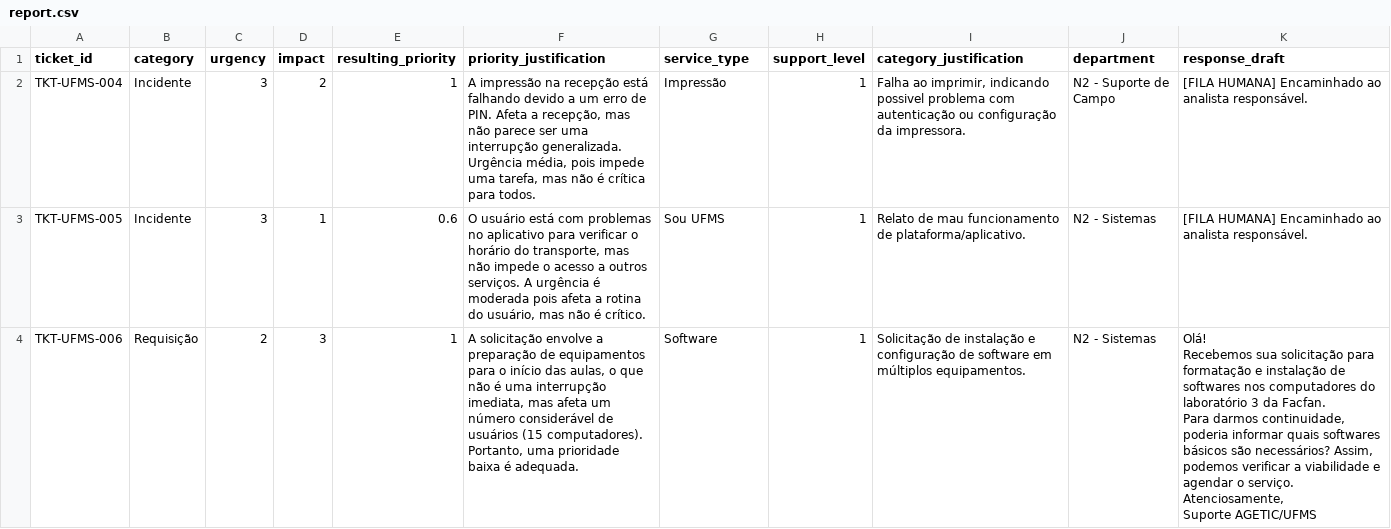
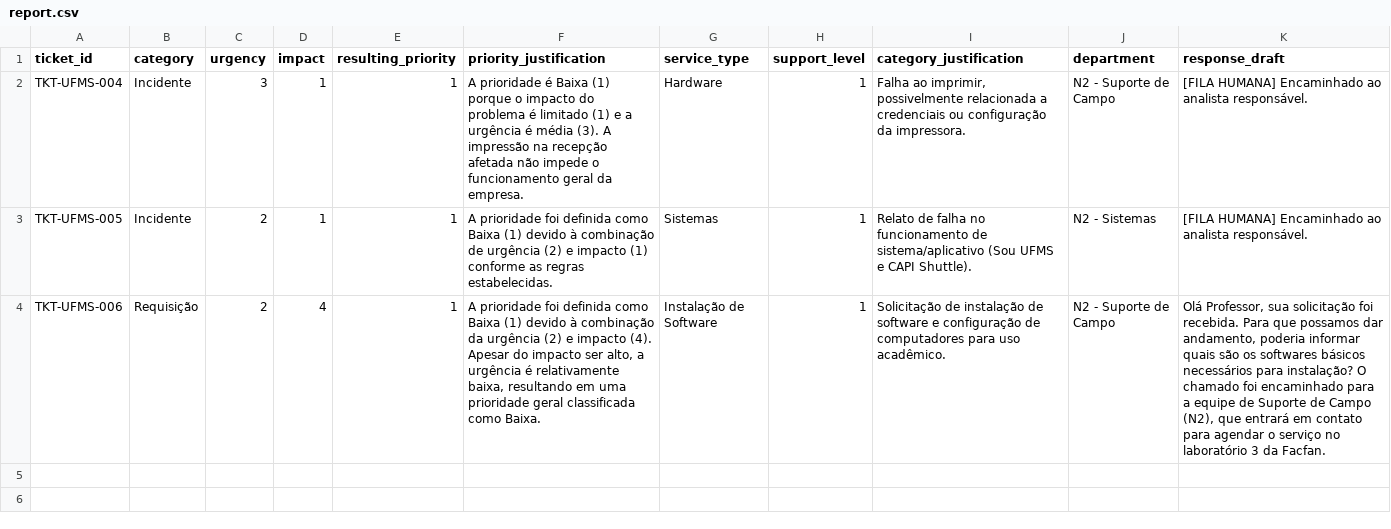
Before and after one commit to murilo-bassan/hackathon-mda, a CSV file: report.csv, drawn as a sheet; ↵ is a line break in a cell; the diff names each change by its address in the sheet, - before the commit and + after, or states it on an @@ line.

Commit message:
test: update test results

```diff
--- a/report.csv
+++ b/report.csv
-D2 (impact): 2
+D2 (impact): 1
-F2 (priority_justification): A impressão na recepção está falhando devido a um erro de PIN. Afeta a recepção, mas não parece ser uma interrupção generalizada. Urgência média, pois impede uma tarefa, mas não é crítica para todos.
+F2 (priority_justification): A prioridade é Baixa (1) porque o impacto do problema é limitado (1) e a urgência é média (3). A impressão na recepção afetada não impede o funcionamento geral da empresa.
-G2 (service_type): Impressão
+G2 (service_type): Hardware
-I2 (category_justification): …ao imprimir, indicando possivel problema com autenticação ou configuração…
+I2 (category_justification): …ao imprimir, possivelmente relacionada a credenciais ou configuração…
-C3 (urgency): 3
+C3 (urgency): 2
-E3 (resulting_priority): 0.6
+E3 (resulting_priority): 1
-F3 (priority_justification): O usuário está com problemas no aplicativo para verificar o horário do transporte, mas não impede o acesso a outros serviços. A urgência é moderada pois afeta a rotina do usuário, mas não é crítico.
+F3 (priority_justification): A prioridade foi definida como Baixa (1) devido à combinação de urgência (2) e impacto (1) conforme as regras estabelecidas.
-G3 (service_type): Sou UFMS
+G3 (service_type): Sistemas
-I3 (category_justification): Relato de mau funcionamento de plataforma/aplicativo.
+I3 (category_justification): Relato de falha no funcionamento de sistema/aplicativo (Sou UFMS e CAPI Shuttle).
-D4 (impact): 3
+D4 (impact): 4
-F4 (priority_justification): A solicitação envolve a preparação de equipamentos para o início das aulas, o que não é uma interrupção imediata, mas afeta um número considerável de usuários (15 computadores). Portanto, uma prioridade baixa é adequada.
+F4 (priority_justification): A prioridade foi definida como Baixa (1) devido à combinação da urgência (2) e impacto (4). Apesar do impacto ser alto, a urgência é relativamente baixa, resultando em uma prioridade geral classificada como Baixa.
-G4 (service_type): Software
+G4 (service_type): Instalação de Software
-I4 (category_justification): …de instalação e configuração de software em múltiplos equipamentos.
+I4 (category_justification): …de instalação de software e configuração de computadores para uso acadêmico.
-J4 (department): N2 - Sistemas
+J4 (department): N2 - Suporte de Campo
-K4 (response_draft): Olá! ↵ Recebemos sua solicitação para formatação e instalação de softwares nos computadores do laboratório 3 da Facfan. ↵ Para darmos continuidade, poderia informar quais softwares básicos são necessários? Assim, podemos verificar a viabilidade e agendar o serviço. ↵ Atenciosamente, ↵ Suporte AGETIC/UFMS
+K4 (response_draft): Olá Professor, sua solicitação foi recebida. Para que possamos dar andamento, poderia informar quais são os softwares básicos necessários para instalação? O chamado foi encaminhado para a equipe de Suporte de Campo (N2), que entrará em contato para agendar o serviço no laboratório 3 da Facfan.
```
Also changed, not shown: 4 other files.
